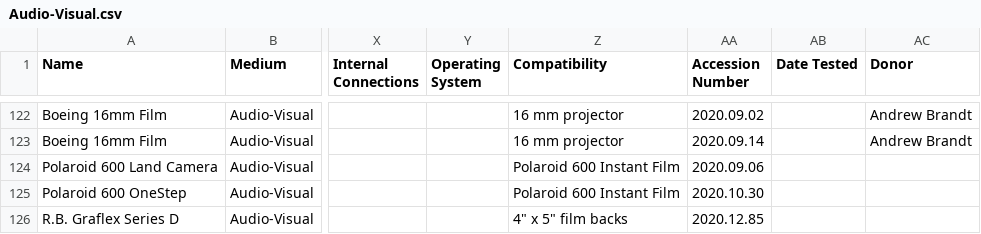
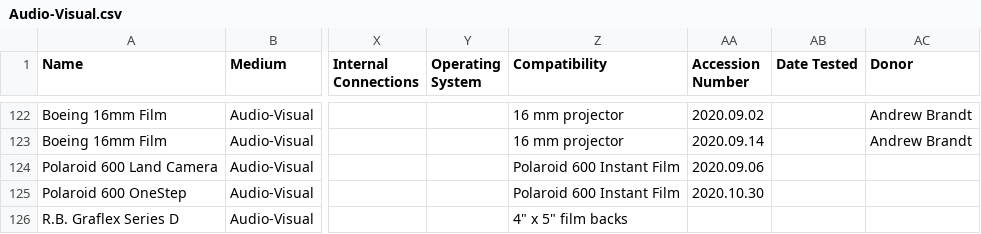
Before and after one commit to MediaArchaeologyLab/catalogue, a CSV file: Audio-Visual.csv, drawn as a sheet; only a part is shown, gaps mark what is left out; the diff names each change by its address in the sheet, - before the commit and + after, or states it on an @@ line.

```diff
--- a/Audio-Visual.csv
+++ b/Audio-Visual.csv
-AA126 (Accession Number): 2020.12.85
+AA126 (Accession Number): (empty)
```
Also changed, not shown: Hardware.csv, Software.csv, 1 other file.
